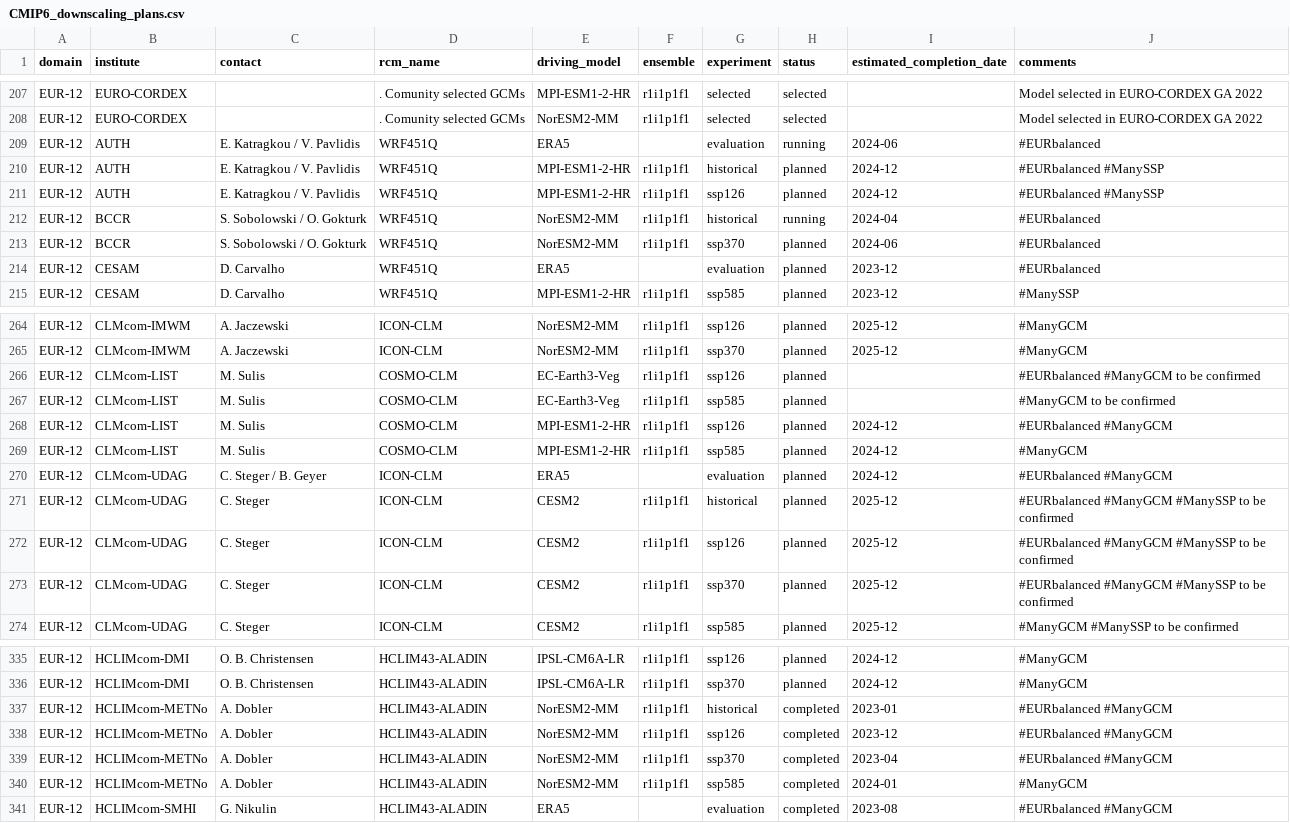
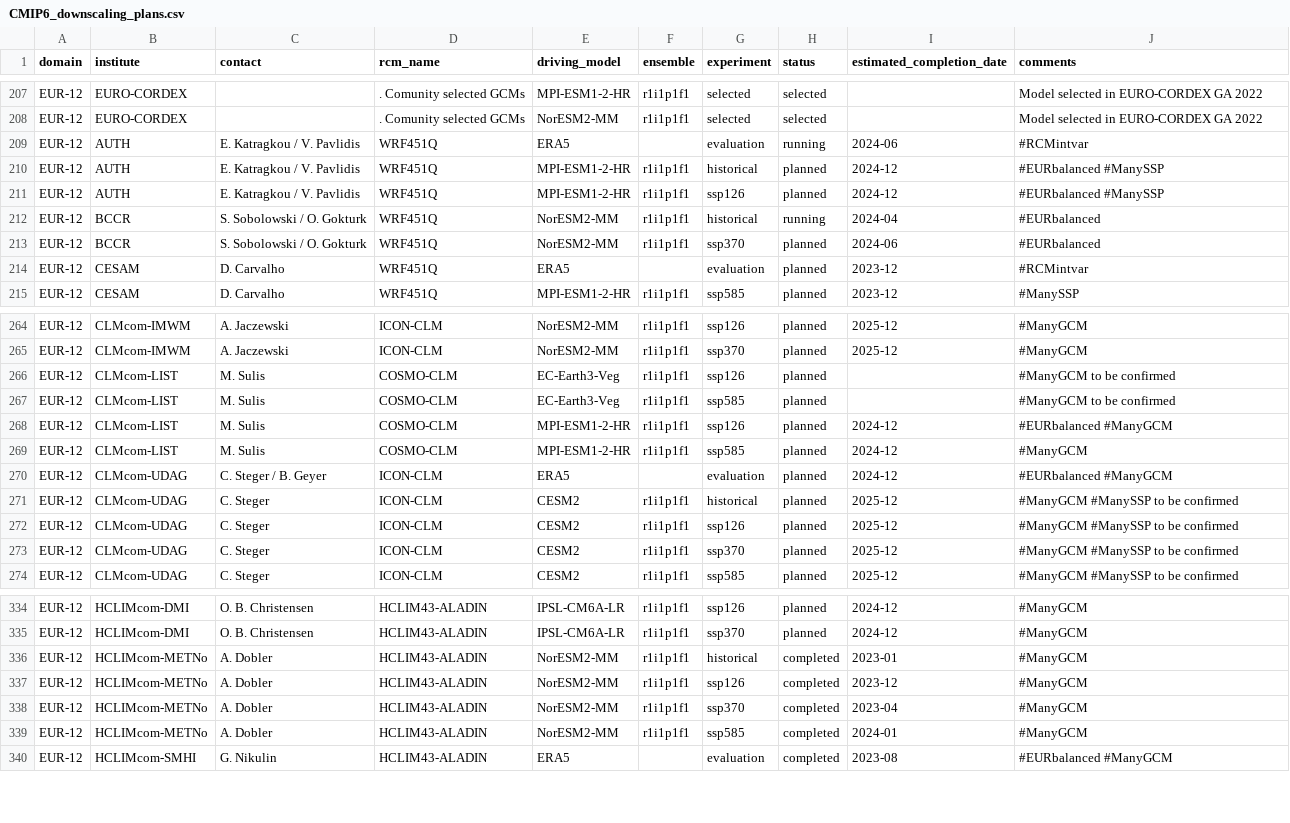
Before and after one commit to WCRP-CORDEX/simulation-status, a CSV file: CMIP6_downscaling_plans.csv, drawn as a sheet; only a part is shown, gaps mark what is left out; the diff covers the shown part only.

```diff
--- a/CMIP6_downscaling_plans.csv
+++ b/CMIP6_downscaling_plans.csv
@@ -208,3 +208,3 @@ EUR-12,EURO-CORDEX,,. Comunity selected GCMs,MPI-ESM1-2-HR,r1i1p1f1,selected,sel
 EUR-12,EURO-CORDEX,,. Comunity selected GCMs,NorESM2-MM,r1i1p1f1,selected,selected,,Model selected in EURO-CORDEX GA 2022
-EUR-12,AUTH,E. Katragkou / V. Pavlidis,WRF451Q,ERA5,,evaluation,running,2024-06,#EURbalanced
+EUR-12,AUTH,E. Katragkou / V. Pavlidis,WRF451Q,ERA5,,evaluation,running,2024-06,#RCMintvar
 EUR-12,AUTH,E. Katragkou / V. Pavlidis,WRF451Q,MPI-ESM1-2-HR,r1i1p1f1,historical,planned,2024-12,#EURbalanced #ManySSP
@@ -213,3 +213,3 @@ EUR-12,BCCR,S. Sobolowski / O. Gokturk,WRF451Q,NorESM2-MM,r1i1p1f1,historical,ru
 EUR-12,BCCR,S. Sobolowski / O. Gokturk,WRF451Q,NorESM2-MM,r1i1p1f1,ssp370,planned,2024-06,#EURbalanced
-EUR-12,CESAM,D. Carvalho,WRF451Q,ERA5,,evaluation,planned,2023-12,#EURbalanced
+EUR-12,CESAM,D. Carvalho,WRF451Q,ERA5,,evaluation,planned,2023-12,#RCMintvar
 EUR-12,CESAM,D. Carvalho,WRF451Q,MPI-ESM1-2-HR,r1i1p1f1,ssp585,planned,2023-12,#ManySSP
@@ -265,3 +265,3 @@ EUR-12,CLMcom-IMWM,A. Jaczewski,ICON-CLM,NorESM2-MM,r1i1p1f1,ssp126,planned,2025
 EUR-12,CLMcom-IMWM,A. Jaczewski,ICON-CLM,NorESM2-MM,r1i1p1f1,ssp370,planned,2025-12,#ManyGCM
-EUR-12,CLMcom-LIST,M. Sulis,COSMO-CLM,EC-Earth3-Veg,r1i1p1f1,ssp126,planned,,#EURbalanced #ManyGCM to be confirmed
+EUR-12,CLMcom-LIST,M. Sulis,COSMO-CLM,EC-Earth3-Veg,r1i1p1f1,ssp126,planned,,#ManyGCM to be confirmed
 EUR-12,CLMcom-LIST,M. Sulis,COSMO-CLM,EC-Earth3-Veg,r1i1p1f1,ssp585,planned,,#ManyGCM to be confirmed
@@ -270,5 +270,5 @@ EUR-12,CLMcom-LIST,M. Sulis,COSMO-CLM,MPI-ESM1-2-HR,r1i1p1f1,ssp585,planned,2024
 EUR-12,CLMcom-UDAG,C. Steger / B. Geyer,ICON-CLM,ERA5,,evaluation,planned,2024-12,#EURbalanced #ManyGCM
-EUR-12,CLMcom-UDAG,C. Steger,ICON-CLM,CESM2,r1i1p1f1,historical,planned,2025-12,#EURbalanced #ManyGCM #ManySSP to be confirmed
-EUR-12,CLMcom-UDAG,C. Steger,ICON-CLM,CESM2,r1i1p1f1,ssp126,planned,2025-12,#EURbalanced #ManyGCM #ManySSP to be confirmed
-EUR-12,CLMcom-UDAG,C. Steger,ICON-CLM,CESM2,r1i1p1f1,ssp370,planned,2025-12,#EURbalanced #ManyGCM #ManySSP to be confirmed
+EUR-12,CLMcom-UDAG,C. Steger,ICON-CLM,CESM2,r1i1p1f1,historical,planned,2025-12,#ManyGCM #ManySSP to be confirmed
+EUR-12,CLMcom-UDAG,C. Steger,ICON-CLM,CESM2,r1i1p1f1,ssp126,planned,2025-12,#ManyGCM #ManySSP to be confirmed
+EUR-12,CLMcom-UDAG,C. Steger,ICON-CLM,CESM2,r1i1p1f1,ssp370,planned,2025-12,#ManyGCM #ManySSP to be confirmed
 EUR-12,CLMcom-UDAG,C. Steger,ICON-CLM,CESM2,r1i1p1f1,ssp585,planned,2025-12,#ManyGCM #ManySSP to be confirmed
@@ -336,5 +335,5 @@ EUR-12,HCLIMcom-DMI,O. B. Christensen,HCLIM43-ALADIN,IPSL-CM6A-LR,r1i1p1f1,ssp12
 EUR-12,HCLIMcom-DMI,O. B. Christensen,HCLIM43-ALADIN,IPSL-CM6A-LR,r1i1p1f1,ssp370,planned,2024-12,#ManyGCM
-EUR-12,HCLIMcom-METNo,A. Dobler,HCLIM43-ALADIN,NorESM2-MM,r1i1p1f1,historical,completed,2023-01,#EURbalanced #ManyGCM
-EUR-12,HCLIMcom-METNo,A. Dobler,HCLIM43-ALADIN,NorESM2-MM,r1i1p1f1,ssp126,completed,2023-12,#EURbalanced #ManyGCM
-EUR-12,HCLIMcom-METNo,A. Dobler,HCLIM43-ALADIN,NorESM2-MM,r1i1p1f1,ssp370,completed,2023-04,#EURbalanced #ManyGCM
+EUR-12,HCLIMcom-METNo,A. Dobler,HCLIM43-ALADIN,NorESM2-MM,r1i1p1f1,historical,completed,2023-01,#ManyGCM
+EUR-12,HCLIMcom-METNo,A. Dobler,HCLIM43-ALADIN,NorESM2-MM,r1i1p1f1,ssp126,completed,2023-12,#ManyGCM
+EUR-12,HCLIMcom-METNo,A. Dobler,HCLIM43-ALADIN,NorESM2-MM,r1i1p1f1,ssp370,completed,2023-04,#ManyGCM
 EUR-12,HCLIMcom-METNo,A. Dobler,HCLIM43-ALADIN,NorESM2-MM,r1i1p1f1,ssp585,completed,2024-01,#ManyGCM
```
Also changed, not shown: 1 removed row and 24 edited cells elsewhere in this file, 1 other file.
